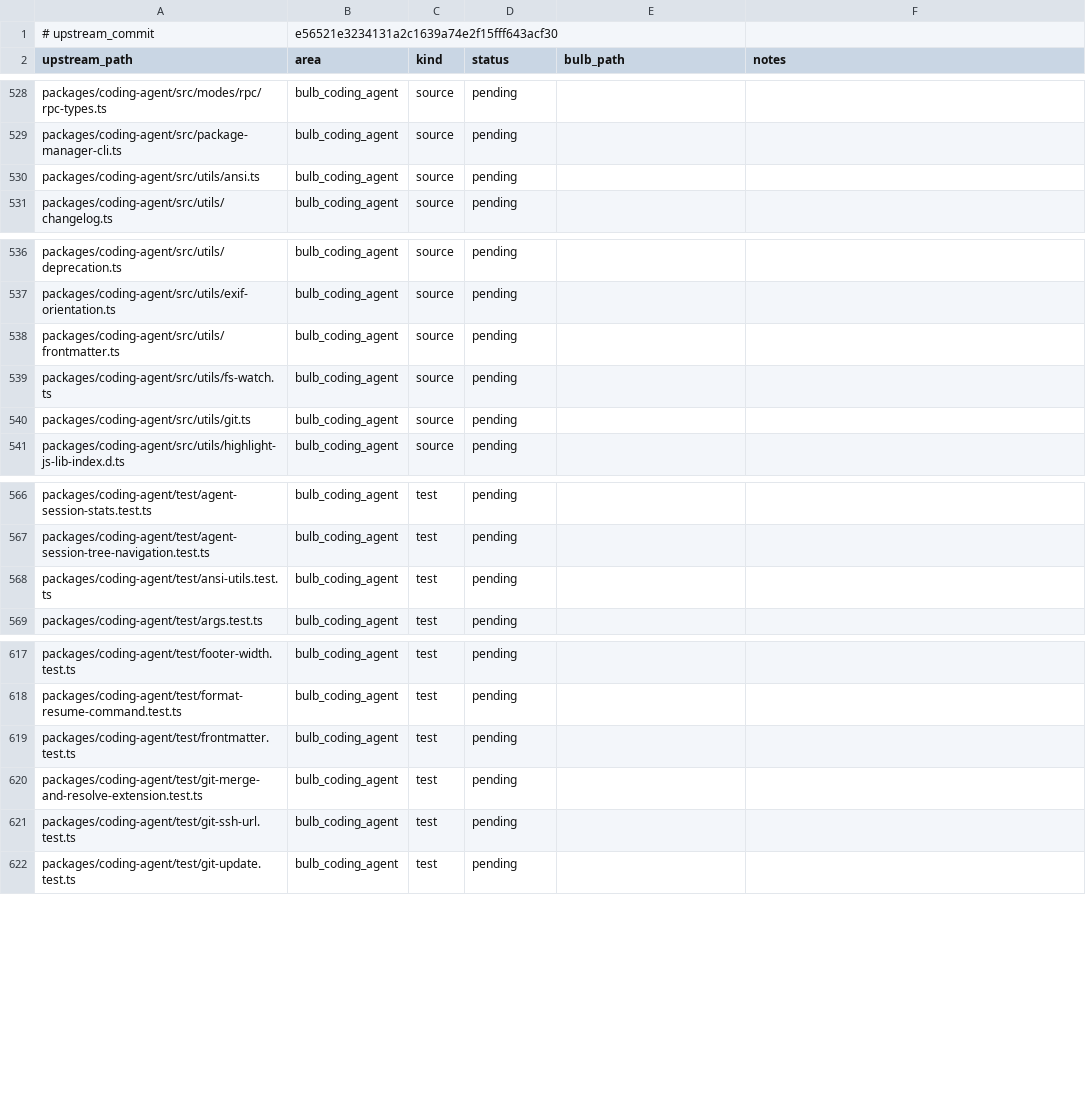
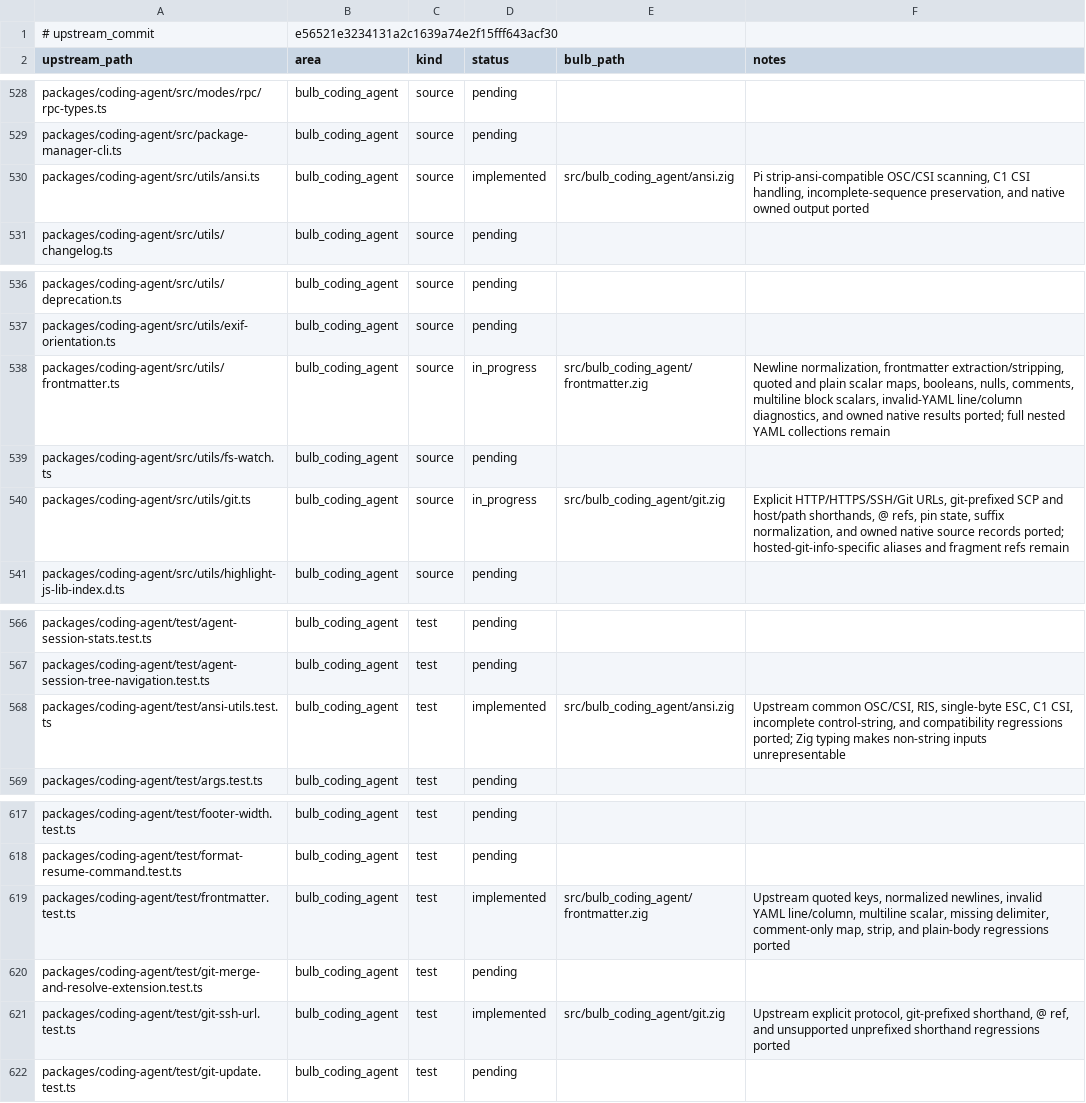
Before and after one commit to anggakhrsma/bulb, a TSV file: parity/ledger.tsv, drawn as a sheet; only a part is shown, gaps mark what is left out.

```diff
--- a/parity/ledger.tsv
+++ b/parity/ledger.tsv
@@ -529,3 +529,3 @@ packages/coding-agent/src/modes/rpc/rpc-types.ts	bulb_coding_agent	source	pendin
 packages/coding-agent/src/package-manager-cli.ts	bulb_coding_agent	source	pending		
-packages/coding-agent/src/utils/ansi.ts	bulb_coding_agent	source	pending		
+packages/coding-agent/src/utils/ansi.ts	bulb_coding_agent	source	implemented	src/bulb_coding_agent/ansi.zig	Pi strip-ansi-compatible OSC/CSI scanning, C1 CSI handling, incomplete-sequence preservation, and native owned output ported
 packages/coding-agent/src/utils/changelog.ts	bulb_coding_agent	source	pending		
@@ -537,5 +537,5 @@ packages/coding-agent/src/utils/deprecation.ts	bulb_coding_agent	source	pending
 packages/coding-agent/src/utils/exif-orientation.ts	bulb_coding_agent	source	pending		
-packages/coding-agent/src/utils/frontmatter.ts	bulb_coding_agent	source	pending		
+packages/coding-agent/src/utils/frontmatter.ts	bulb_coding_agent	source	in_progress	src/bulb_coding_agent/frontmatter.zig	Newline normalization, frontmatter extraction/stripping, quoted and plain scalar maps, booleans, nulls, comments, multiline block scalars, invalid-YAML line/column diagnostics, and owned native results ported; full nested YAML collections remain
 packages/coding-agent/src/utils/fs-watch.ts	bulb_coding_agent	source	pending		
-packages/coding-agent/src/utils/git.ts	bulb_coding_agent	source	pending		
+packages/coding-agent/src/utils/git.ts	bulb_coding_agent	source	in_progress	src/bulb_coding_agent/git.zig	Explicit HTTP/HTTPS/SSH/Git URLs, git-prefixed SCP and host/path shorthands, @ refs, pin state, suffix normalization, and owned native source records ported; hosted-git-info-specific aliases and fragment refs remain
 packages/coding-agent/src/utils/highlight-js-lib-index.d.ts	bulb_coding_agent	source	pending		
@@ -567,3 +567,3 @@ packages/coding-agent/test/agent-session-stats.test.ts	bulb_coding_agent	test	pe
 packages/coding-agent/test/agent-session-tree-navigation.test.ts	bulb_coding_agent	test	pending		
-packages/coding-agent/test/ansi-utils.test.ts	bulb_coding_agent	test	pending		
+packages/coding-agent/test/ansi-utils.test.ts	bulb_coding_agent	test	implemented	src/bulb_coding_agent/ansi.zig	Upstream common OSC/CSI, RIS, single-byte ESC, C1 CSI, incomplete control-string, and compatibility regressions ported; Zig typing makes non-string inputs unrepresentable
 packages/coding-agent/test/args.test.ts	bulb_coding_agent	test	pending		
@@ -618,5 +618,5 @@ packages/coding-agent/test/footer-width.test.ts	bulb_coding_agent	test	pending
 packages/coding-agent/test/format-resume-command.test.ts	bulb_coding_agent	test	pending		
-packages/coding-agent/test/frontmatter.test.ts	bulb_coding_agent	test	pending		
+packages/coding-agent/test/frontmatter.test.ts	bulb_coding_agent	test	implemented	src/bulb_coding_agent/frontmatter.zig	Upstream quoted keys, normalized newlines, invalid YAML line/column, multiline scalar, missing delimiter, comment-only map, strip, and plain-body regressions ported
 packages/coding-agent/test/git-merge-and-resolve-extension.test.ts	bulb_coding_agent	test	pending		
-packages/coding-agent/test/git-ssh-url.test.ts	bulb_coding_agent	test	pending		
+packages/coding-agent/test/git-ssh-url.test.ts	bulb_coding_agent	test	implemented	src/bulb_coding_agent/git.zig	Upstream explicit protocol, git-prefixed shorthand, @ ref, and unsupported unprefixed shorthand regressions ported
 packages/coding-agent/test/git-update.test.ts	bulb_coding_agent	test	pending		
```
Also changed, not shown: parity/status.tsv, 4 other files.
